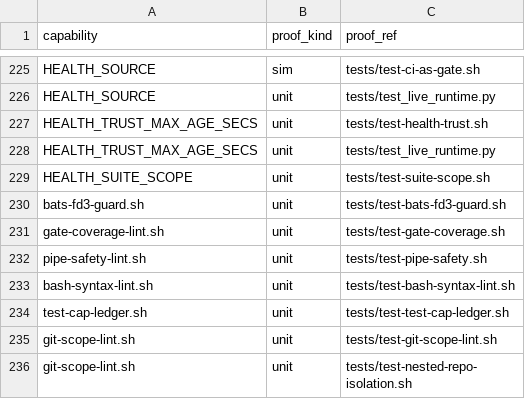
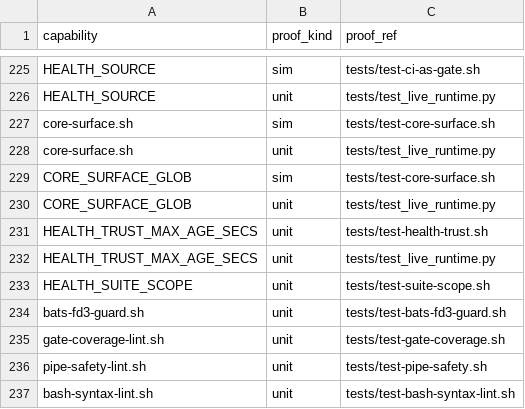
Before and after one commit to briankeegan1/herdkit, a TSV file: templates/conformance.tsv, drawn as a sheet; only a part is shown, gaps mark what is left out; the shorter side is filled out with more unchanged rows; the diff names each change by its address in the sheet, - before the commit and + after, or states it on an @@ line.

```diff
--- a/templates/conformance.tsv
+++ b/templates/conformance.tsv
+row 227: core-surface.sh | sim | tests/test-core-surface.sh
+row 228: core-surface.sh | unit | tests/test_live_runtime.py
+row 229: CORE_SURFACE_GLOB | sim | tests/test-core-surface.sh
+row 230: CORE_SURFACE_GLOB | unit | tests/test_live_runtime.py
```
Also changed, not shown: templates/capabilities.tsv, 11 other files.
